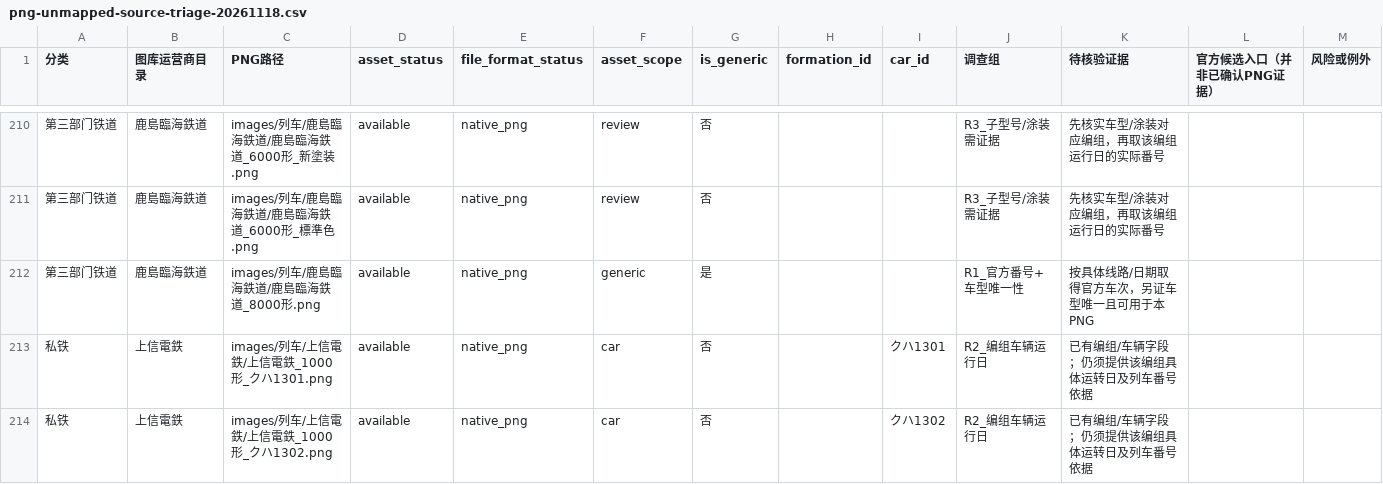
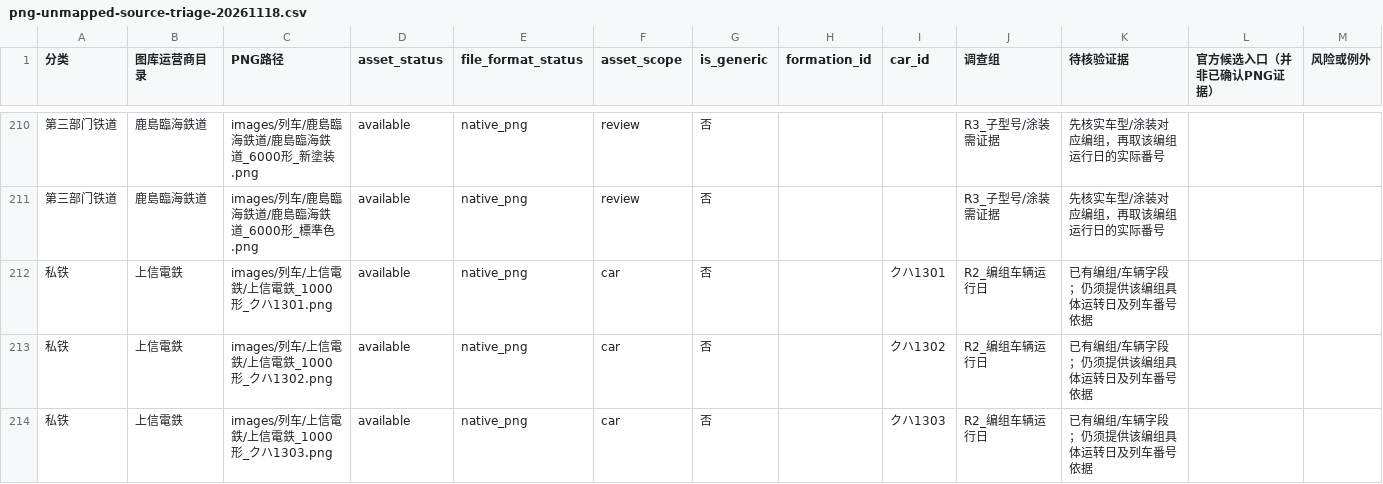
Before and after one commit to biubiu52011/pixel-tetsudo, a CSV file: data/audits/png-unmapped-source-triage-20261118.csv, drawn as a sheet; only a part is shown, gaps mark what is left out; the shorter side is filled out with more unchanged rows; the diff names each change by its address in the sheet, - before the commit and + after, or states it on an @@ line.

Commit message:
audit: remove sourced Kashima Rinkai 8000 PNG from unresolved list

```diff
--- a/data/audits/png-unmapped-source-triage-20261118.csv
+++ b/data/audits/png-unmapped-source-triage-20261118.csv
-row 212: 第三部门铁道 | 鹿島臨海鉄道 | images/列车/鹿島臨海鉄道/鹿島臨海鉄道_8000形.png | available | native_png | generic | 是 |  |  | R1_官方番号+车型唯一性 | 按具体线路/日期取得官方车次，另证车型唯一且可用于本PNG
```
